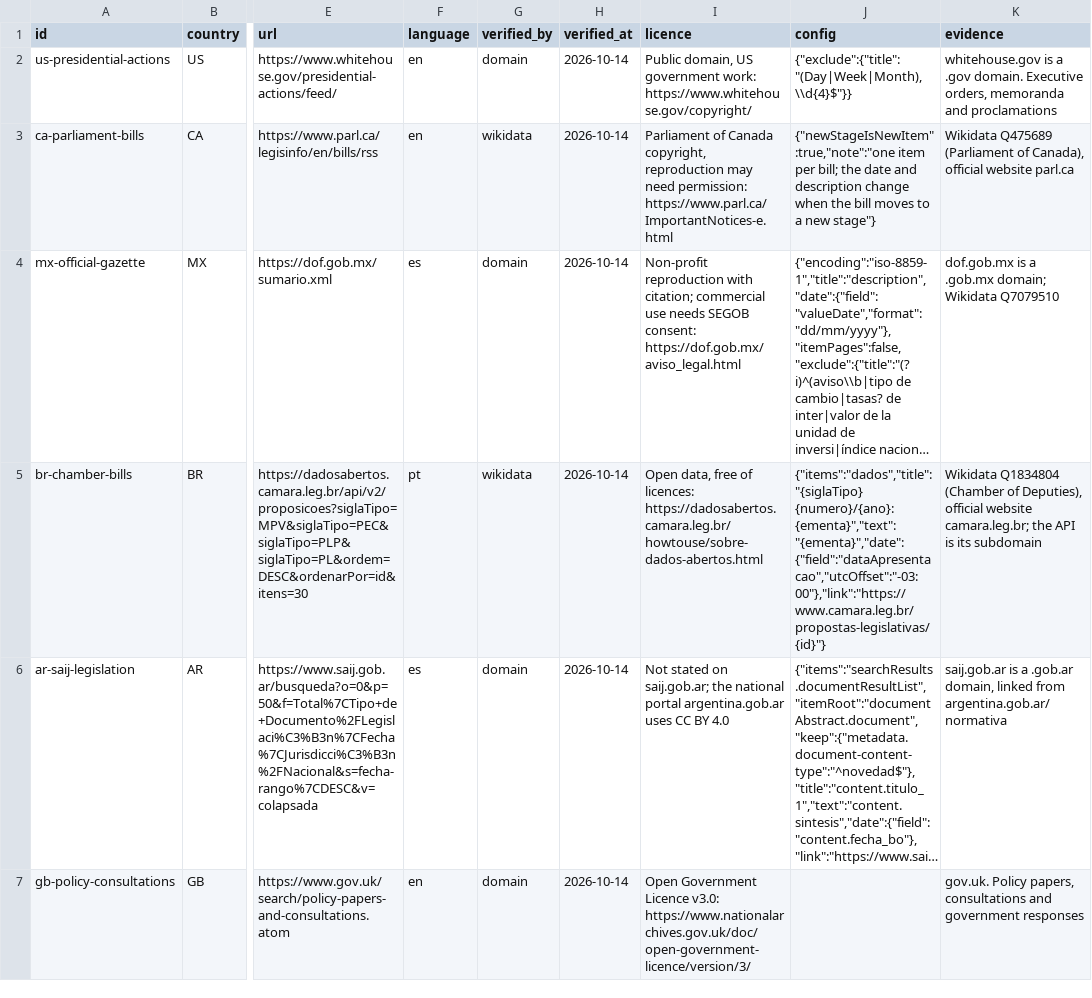
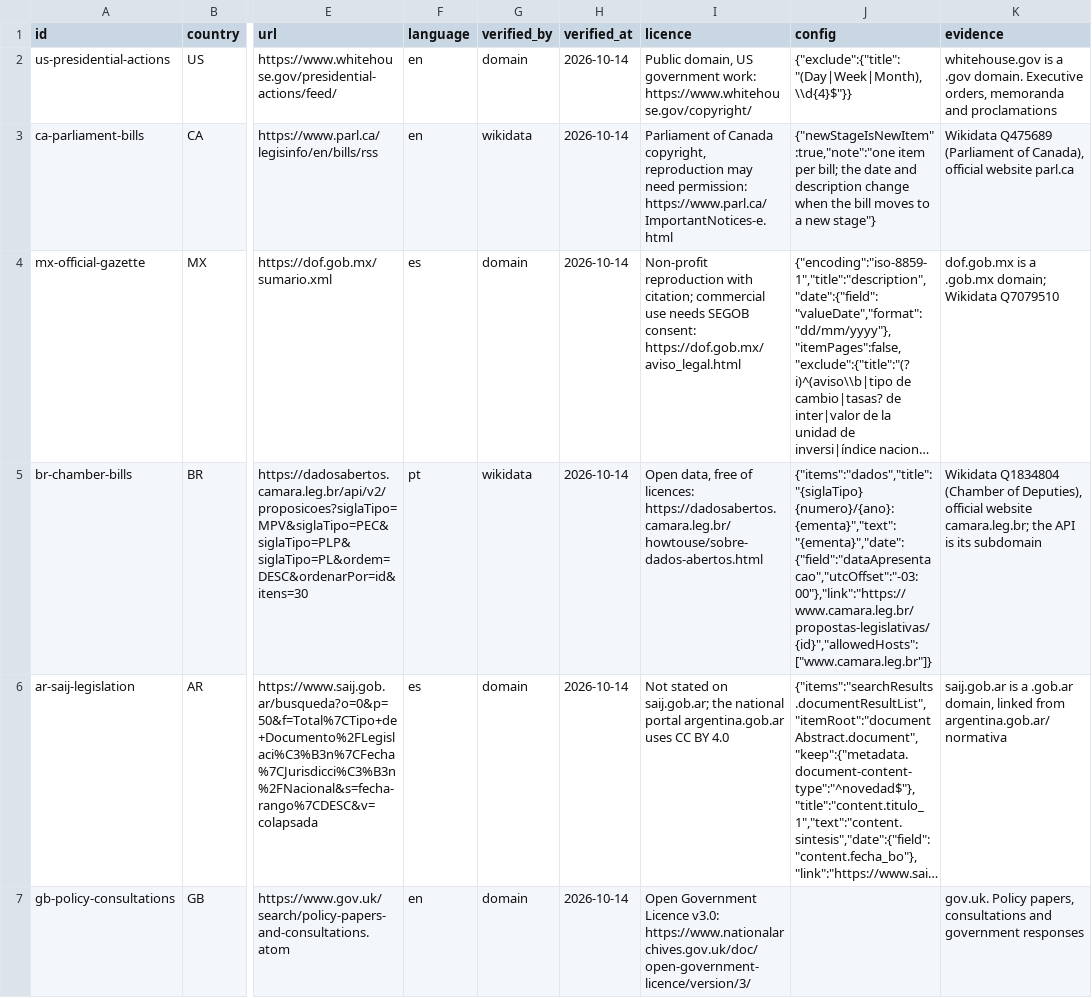
Before and after one commit to yuriityvodar-sudo/official-news, a CSV file: docs/sources.csv, drawn as a sheet; only a part is shown, gaps mark what is left out; long unchanged cells end in …; the diff covers the shown part only; the diff names each change by its address in the sheet, - before the commit and + after, or states it on an @@ line.

```diff
--- a/docs/sources.csv
+++ b/docs/sources.csv
-J5 (config): {"items":"dados","title":"{siglaTipo} {numero}/{ano}: {ementa}","text":"{ementa}","date":{"field":"dataApresentacao","utcOffset":"-03:00"},"link":"https://www.camara.leg.br/propostas-legislativas/{id}"}
+J5 (config): {"items":"dados","title":"{siglaTipo} {numero}/{ano}: {ementa}","text":"{ementa}","date":{"field":"dataApresentacao","utcOffset":"-03:00"},"link":"https://www.camara.leg.br/propostas-legislativas/{id}","allowedHosts":["www.camara.leg.br"]}
```
Also changed, not shown: 1 edited cell elsewhere in this file, 6 other files.
